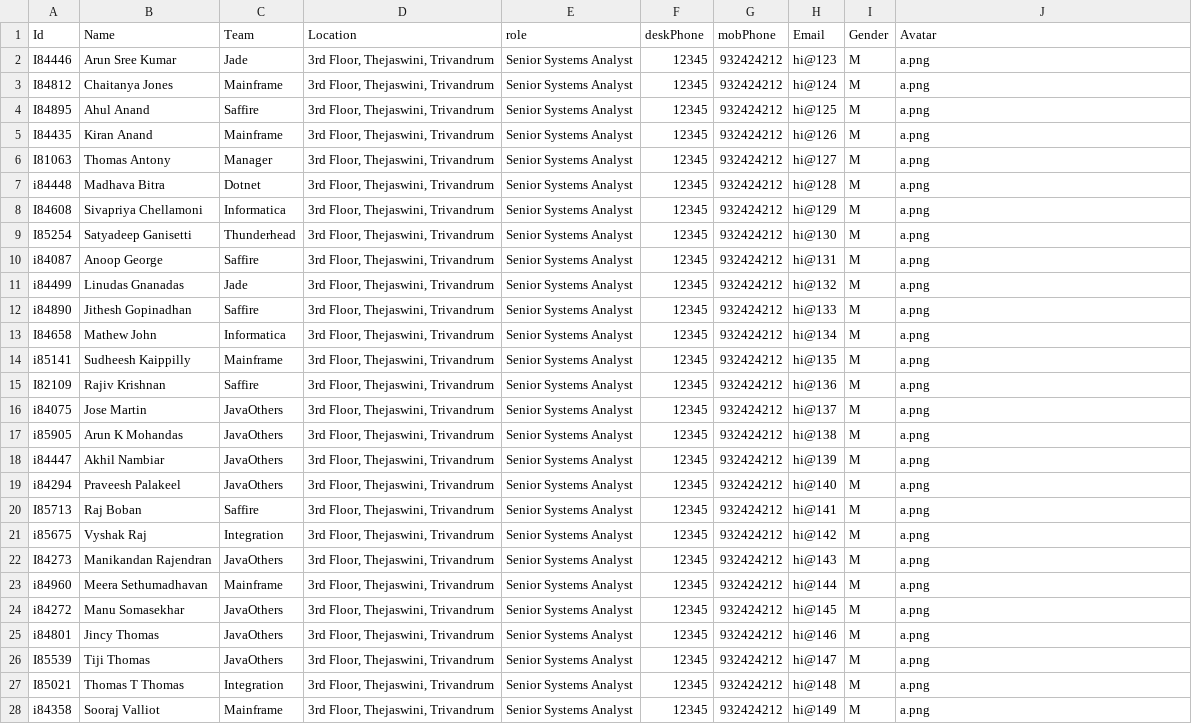
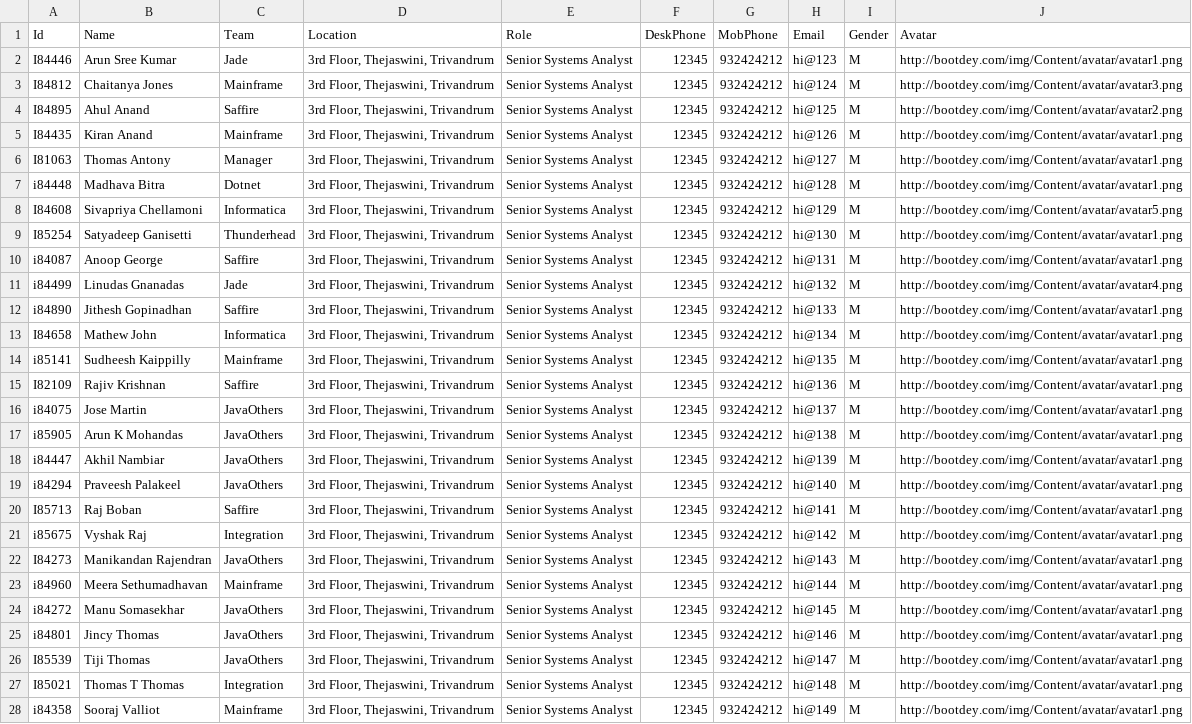
Before and after one commit to a-s-k-u/green-server, a CSV file: One-Offs/PS-Offwired/Data/Party/UserIDList.csv, drawn as a sheet; only a part is shown; the diff covers the shown part only; the diff names each change by its address in the sheet, - before the commit and + after, or states it on an @@ line.

```diff
--- a/One-Offs/PS-Offwired/Data/Party/UserIDList.csv
+++ b/One-Offs/PS-Offwired/Data/Party/UserIDList.csv
-E1: role
+E1: Role
-F1: deskPhone
+F1: DeskPhone
-G1: mobPhone
+G1: MobPhone
-J2 (Avatar): a.png
+J2 (Avatar): http://bootdey.com/img/Content/avatar/avatar1.png
-J3 (Avatar): a.png
+J3 (Avatar): http://bootdey.com/img/Content/avatar/avatar3.png
-J4 (Avatar): a.png
+J4 (Avatar): http://bootdey.com/img/Content/avatar/avatar2.png
-J5:J7 (Avatar): a.png
+J5:J7 (Avatar): http://bootdey.com/img/Content/avatar/avatar1.png
-J8 (Avatar): a.png
+J8 (Avatar): http://bootdey.com/img/Content/avatar/avatar5.png
-J9:J10 (Avatar): a.png
+J9:J10 (Avatar): http://bootdey.com/img/Content/avatar/avatar1.png
-J11 (Avatar): a.png
+J11 (Avatar): http://bootdey.com/img/Content/avatar/avatar4.png
-J12:J28 (Avatar): a.png
+J12:J28 (Avatar): http://bootdey.com/img/Content/avatar/avatar1.png
```
Also changed, not shown: 2 edited cells elsewhere in this file, 15 other files.
